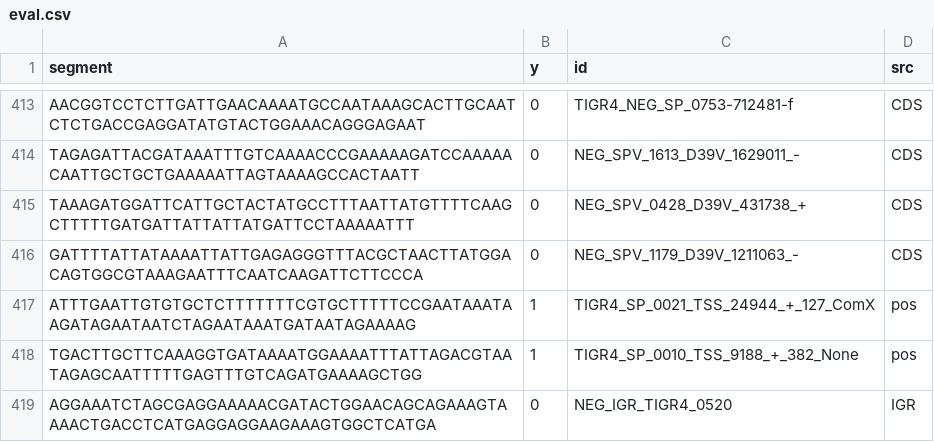
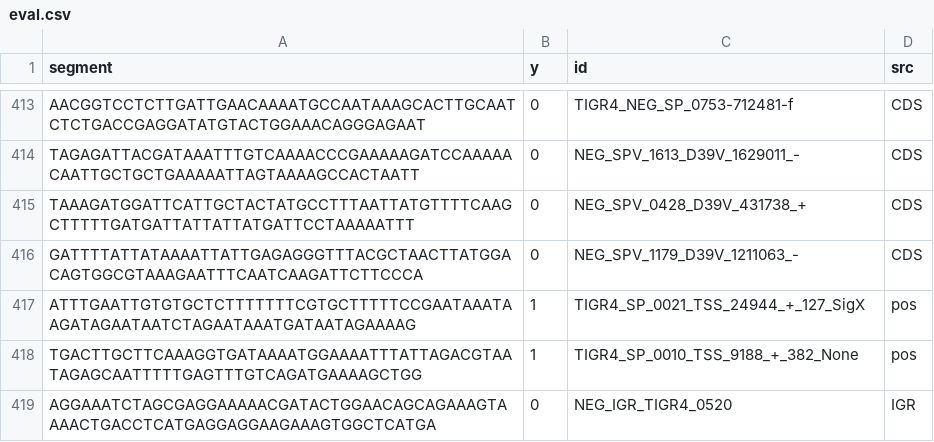
Before and after one commit to JoseFierroB/pneumo_prokBERT, a CSV file: datasets/d39v_tigr4_high5050/eval.csv, drawn as a sheet; only a part is shown, gaps mark what is left out.

```diff
--- a/datasets/d39v_tigr4_high5050/eval.csv
+++ b/datasets/d39v_tigr4_high5050/eval.csv
@@ -416,3 +416,3 @@ TAAAGATGGATTCATTGCTACTATGCCTTTAATTATGTTTTCAAGCTTTTTGATGATTATTATTATGATTCCTAAAAATT
 GATTTTATTATAAAATTATTGAGAGGGTTTACGCTAACTTATGGACAGTGGCGTAAAGAATTTCAATCAAGATTCTTCCCA,0,NEG_SPV_1179_D39V_1211063_-,CDS
-ATTTGAATTGTGTGCTCTTTTTTTCGTGCTTTTTCCGAATAAATAAGATAGAATAATCTAGAATAAATGATAATAGAAAAG,1,TIGR4_SP_0021_TSS_24944_+_127_ComX,pos
+ATTTGAATTGTGTGCTCTTTTTTTCGTGCTTTTTCCGAATAAATAAGATAGAATAATCTAGAATAAATGATAATAGAAAAG,1,TIGR4_SP_0021_TSS_24944_+_127_SigX,pos
 TGACTTGCTTCAAAGGTGATAAAATGGAAAATTTATTAGACGTAATAGAGCAATTTTTGAGTTTGTCAGATGAAAAGCTGG,1,TIGR4_SP_0010_TSS_9188_+_382_None,pos
```
Also changed, not shown: datasets/d39v_tigr4_high5050/all.csv, datasets/d39v_tigr4_high5050/test.csv, 63 other files.
